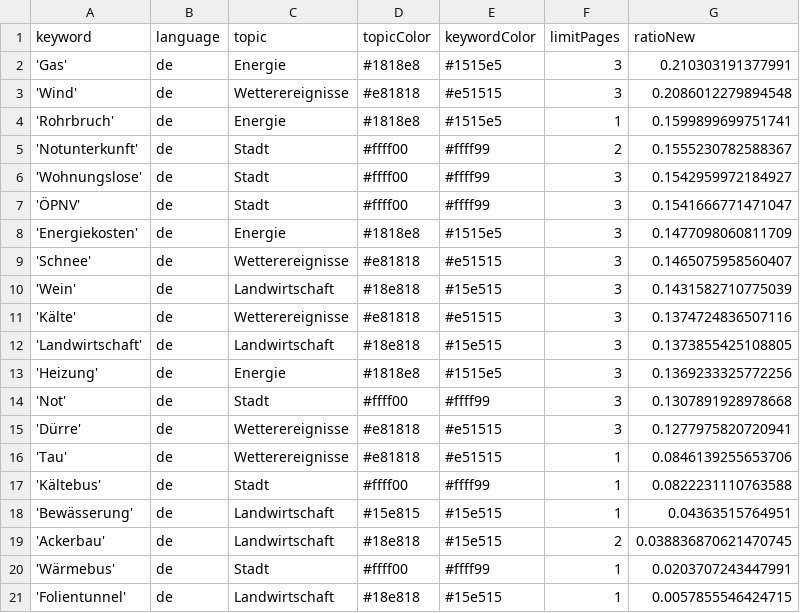
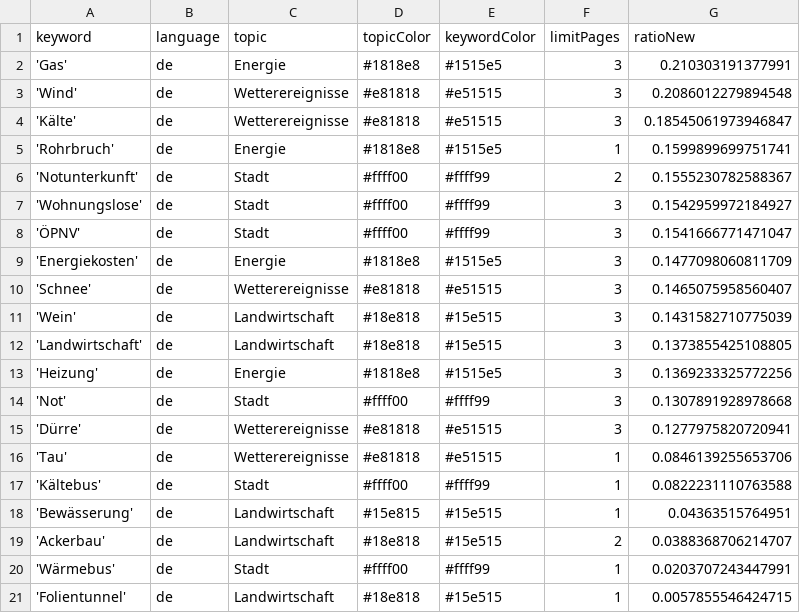
Before and after one commit to mizilett-news/winterIsComing, a CSV file: keywords.csv, drawn as a sheet.

```diff
--- a/keywords.csv
+++ b/keywords.csv
@@ -3,2 +3,3 @@ keyword,language,topic,topicColor,keywordColor,limitPages,ratioNew
 'Wind',de,Wetterereignisse,#e81818,#e51515,3,0.2086012279894548
+'Kälte',de,Wetterereignisse,#e81818,#e51515,3,0.18545061973946847
 'Rohrbruch',de,Energie,#1818e8,#1515e5,1,0.1599899699751741
@@ -10,3 +11,2 @@ keyword,language,topic,topicColor,keywordColor,limitPages,ratioNew
 'Wein',de,Landwirtschaft,#18e818,#15e515,3,0.1431582710775039
-'Kälte',de,Wetterereignisse,#e81818,#e51515,3,0.1374724836507116
 'Landwirtschaft',de,Landwirtschaft,#18e818,#15e515,3,0.1373855425108805
@@ -18,3 +18,3 @@ keyword,language,topic,topicColor,keywordColor,limitPages,ratioNew
 'Bewässerung',de,Landwirtschaft,#15e815,#15e515,1,0.04363515764951
-'Ackerbau',de,Landwirtschaft,#18e818,#15e515,2,0.038836870621470745
+'Ackerbau',de,Landwirtschaft,#18e818,#15e515,2,0.0388368706214707
 'Wärmebus',de,Stadt,#ffff00,#ffff99,1,0.0203707243447991
```
Also changed, not shown: csv/news_2023_11.csv, 1 other file.
